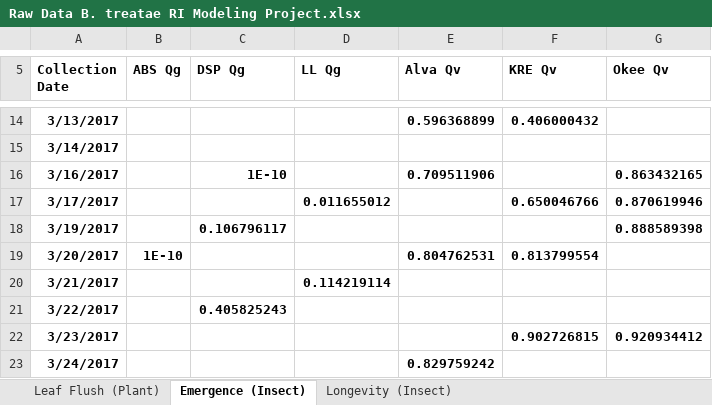
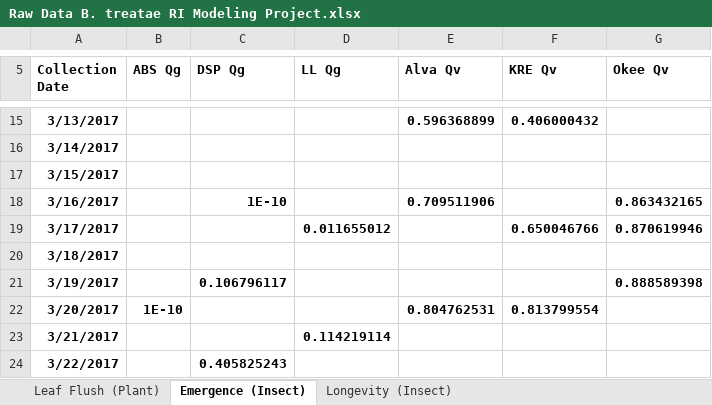
Before and after one commit to sbordyak/TemporalIsolation, an Excel workbook: data/rawdata/Raw Data B. treatae RI Modeling Project.xlsx, sheet Emergence (Insect), drawn as a sheet; only a part is shown, gaps mark what is left out; the shorter side is filled out with more unchanged rows; values as stored, in another font and other column widths than the file's, no borders; charts and pictures not drawn; the diff covers the shown part only; the diff names each change by its address in the sheet, - before the commit and + after, or states it on an @@ line.

```diff
--- a/data/rawdata/Raw Data B. treatae RI Modeling Project.xlsx (sheet Emergence (Insect))
+++ b/data/rawdata/Raw Data B. treatae RI Modeling Project.xlsx (sheet Emergence (Insect))
+row 17: 3/15/2017
+row 20: 3/18/2017
```
Also changed, not shown: 11 added rows elsewhere in this sheet, sheet Leaf Flush (Plant), charts or pictures, 38 other files.
